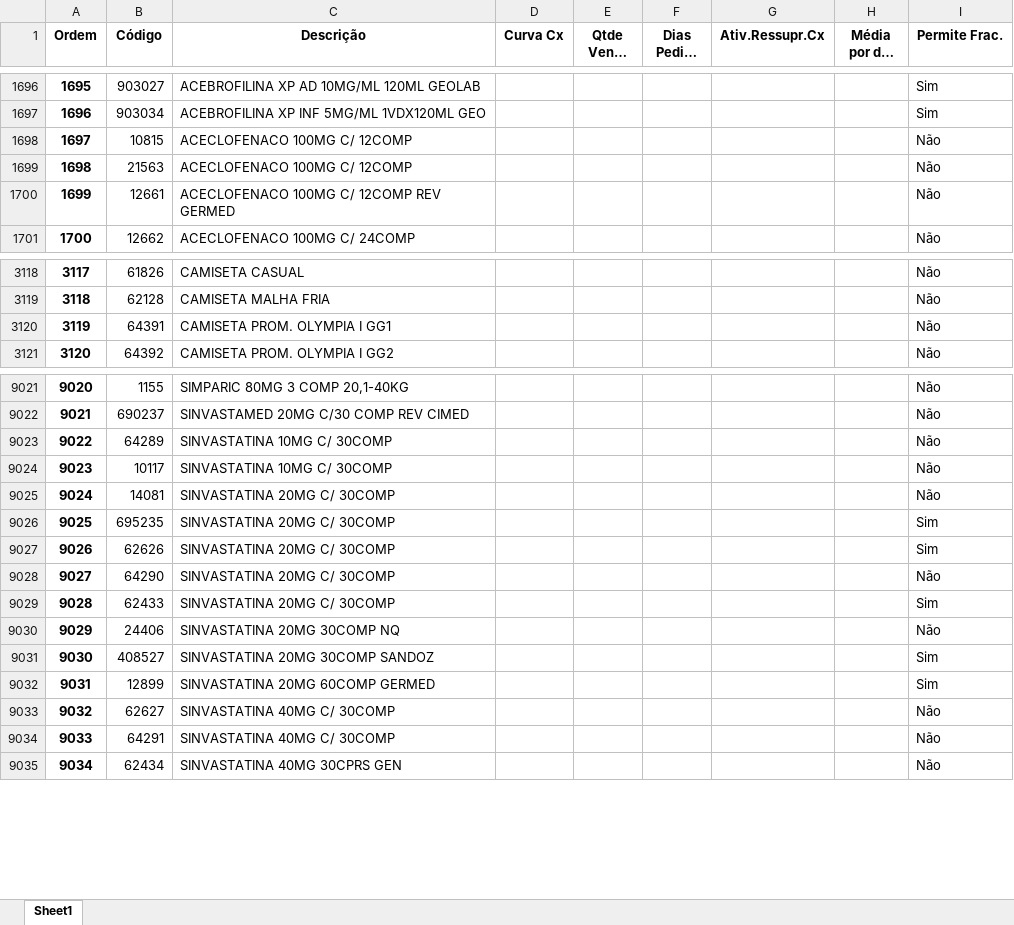
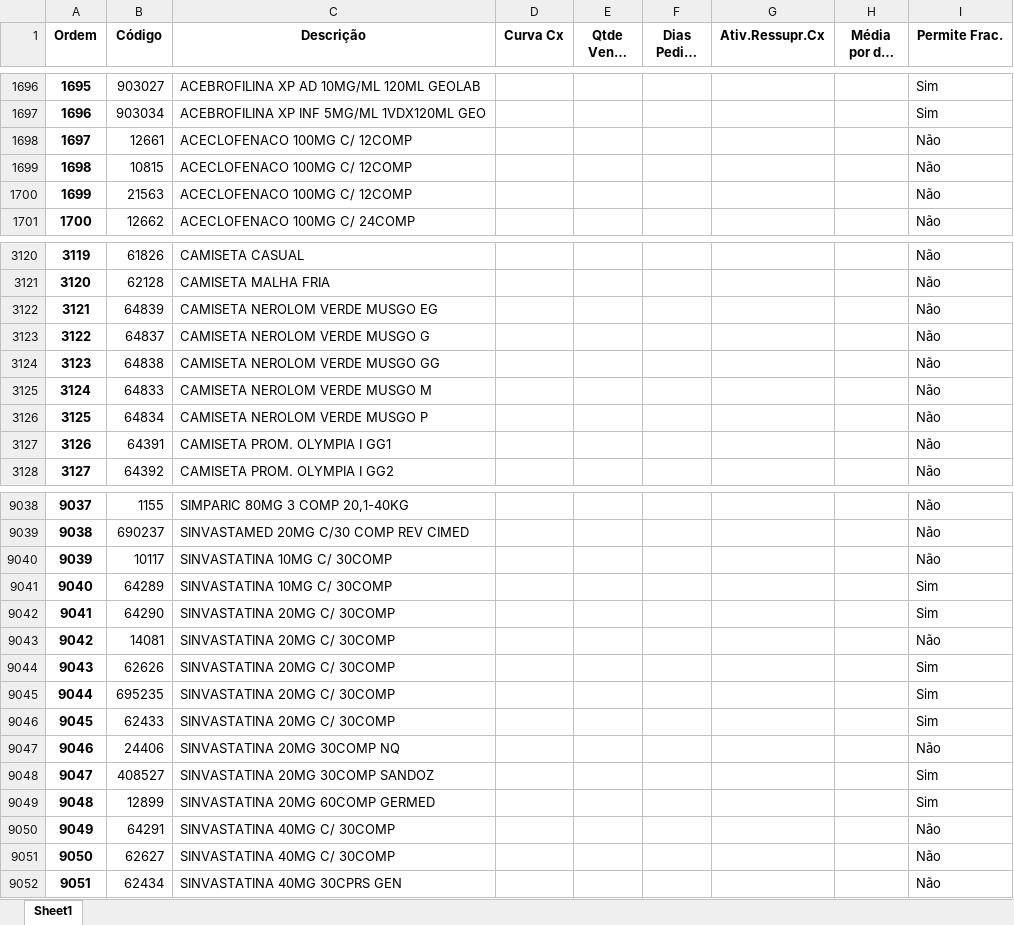
Before and after one commit to renandelamorena/Projeto_Curva_ABC, an Excel workbook: data/tratamento_curva_abc/dados_tratados/curva_abc_cx.xlsx, sheet Sheet1, drawn as a sheet; only a part is shown, gaps mark what is left out; long unchanged cells end in …; values as stored, in another font and other column widths than the file's, no borders; removed rows and columns are numbered as before the commit, all else as after; the diff covers the shown part only; the diff names each change by its address in the sheet, - before the commit and + after, or states it on an @@ line.

```diff
--- a/data/tratamento_curva_abc/dados_tratados/curva_abc_cx.xlsx (sheet Sheet1)
+++ b/data/tratamento_curva_abc/dados_tratados/curva_abc_cx.xlsx (sheet Sheet1)
+row 1698: 1697 | 12661 | ACECLOFENACO 100MG C/ 12COMP |  |  |  |  |  | Não
@@ column A (Ordem) renumbered from row 1699 down @@
-row 1700: 1699 | 12661 | ACECLOFENACO 100MG C/ 12COMP REV GERMED |  |  |  |  |  | Não
+row 3122: 3121 | 64839 | CAMISETA NEROLOM VERDE MUSGO EG |  |  |  |  |  | Não
+row 3123: 3122 | 64837 | CAMISETA NEROLOM VERDE MUSGO G |  |  |  |  |  | Não
+row 3124: 3123 | 64838 | CAMISETA NEROLOM VERDE MUSGO GG |  |  |  |  |  | Não
+row 3125: 3124 | 64833 | CAMISETA NEROLOM VERDE MUSGO M |  |  |  |  |  | Não
+row 3126: 3125 | 64834 | CAMISETA NEROLOM VERDE MUSGO P |  |  |  |  |  | Não
-row 9023: 9022 | 64289 | SINVASTATINA 10MG C/ 30COMP |  |  |  |  |  | Não
+row 9041: 9040 | 64289 | SINVASTATINA 10MG C/ 30COMP |  |  |  |  |  | Sim
+row 9042: 9041 | 64290 | SINVASTATINA 20MG C/ 30COMP |  |  |  |  |  | Sim
-row 9028: 9027 | 64290 | SINVASTATINA 20MG C/ 30COMP |  |  |  |  |  | Não
@@ row 9026 moved to row 9045: 9044 @@
@@ row 9033 moved to row 9051: 9050 @@
```
Also changed, not shown: 15 added rows, 22 moved rows and 5 edited cells elsewhere in this sheet, data/tratamento_curva_abc/dados_tratados/curva_abc_frac.xlsx, data/tratamento_curva_abc/dados_tratados/curva_abc_geral.xlsx, 2 other files.
